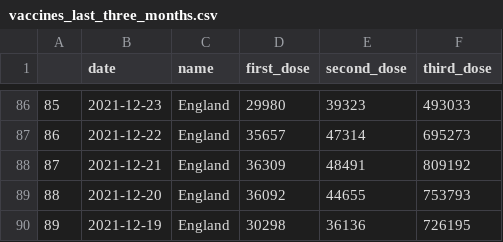
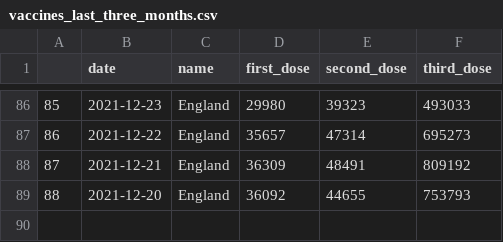
Before and after one commit to GWilloughby99/covid-automation, a CSV file: raw-data/vaccines_last_three_months.csv, drawn as a sheet; only a part is shown, gaps mark what is left out.

```diff
--- a/raw-data/vaccines_last_three_months.csv
+++ b/raw-data/vaccines_last_three_months.csv
@@ -89,2 +89 @@
 "88","2021-12-20","England",36092,44655,753793
-"89","2021-12-19","England",30298,36136,726195
```
Also changed, not shown: raw-data/cases_south_africa.csv, raw-data/vaccines_last_month.csv, 2 other files.
